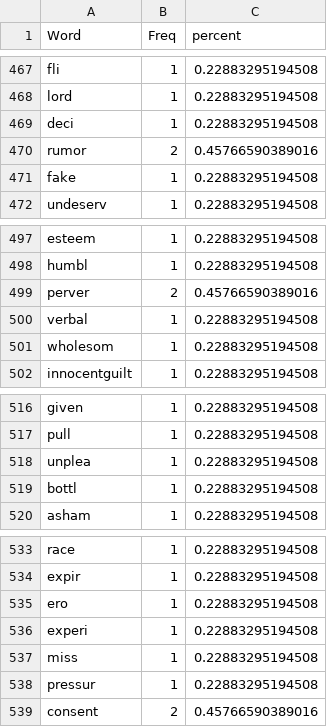
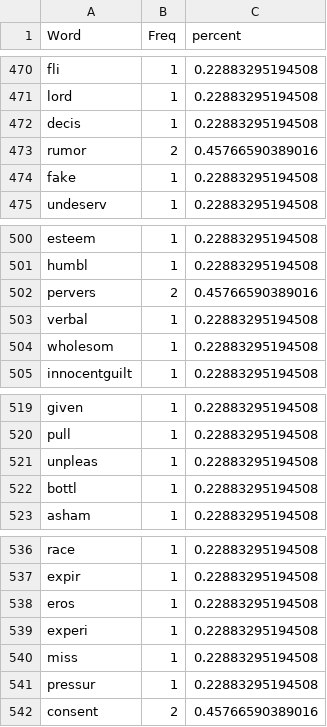
Before and after one commit to doomlab/Will-Pilot, a CSV file: study1_data/study1.1_purity_freq.csv, drawn as a sheet; only a part is shown, gaps mark what is left out; the diff covers the shown part only.

```diff
--- a/study1_data/study1.1_purity_freq.csv
+++ b/study1_data/study1.1_purity_freq.csv
@@ -468,3 +471,3 @@
 "lord",1,0.22883295194508
-"deci",1,0.22883295194508
+"decis",1,0.22883295194508
 "rumor",2,0.45766590389016
@@ -498,3 +501,3 @@
 "humbl",1,0.22883295194508
-"perver",2,0.45766590389016
+"pervers",2,0.45766590389016
 "verbal",1,0.22883295194508
@@ -517,3 +520,3 @@
 "pull",1,0.22883295194508
-"unplea",1,0.22883295194508
+"unpleas",1,0.22883295194508
 "bottl",1,0.22883295194508
@@ -534,3 +537,3 @@
 "expir",1,0.22883295194508
-"ero",1,0.22883295194508
+"eros",1,0.22883295194508
 "experi",1,0.22883295194508
```
Also changed, not shown: 3 added rows and 17 edited cells elsewhere in this file, 78 other files.
